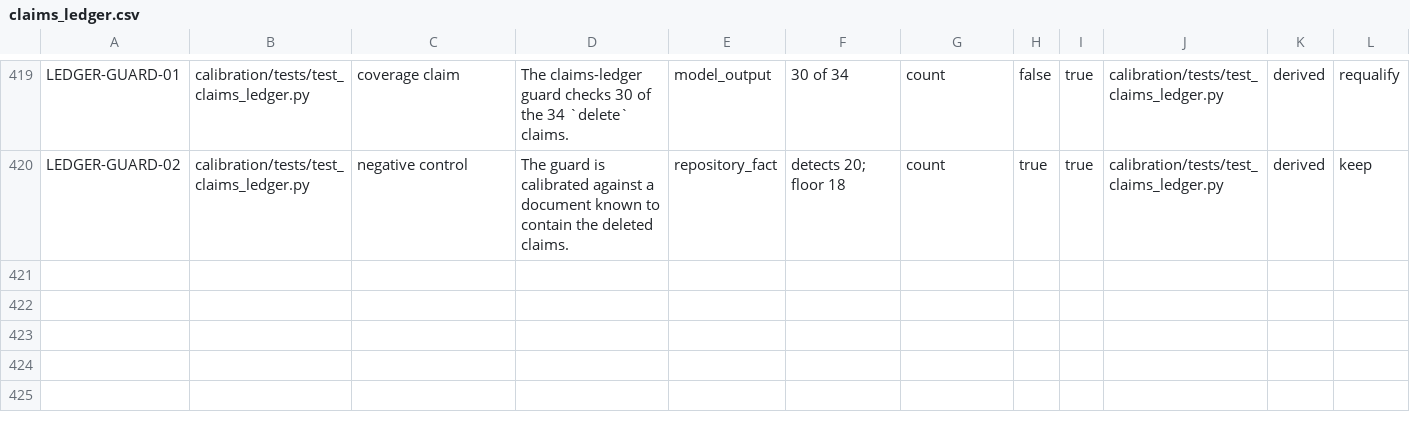
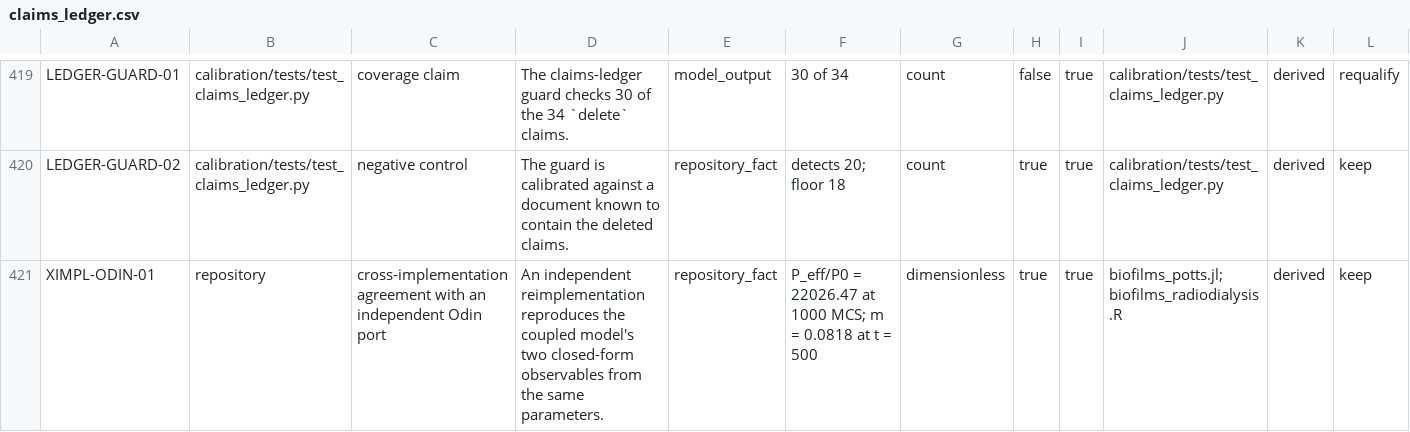
Before and after one commit to aurascoper/Biofilms, a CSV file: data/claims_ledger.csv, drawn as a sheet; only a part is shown, gaps mark what is left out; rows hold the shown columns only; the diff names each change by its address in the sheet, - before the commit and + after, or states it on an @@ line.

```diff
--- a/data/claims_ledger.csv
+++ b/data/claims_ledger.csv
+row 421: XIMPL-ODIN-01 | repository | cross-implementation agreement with an independent Odin port | An independent reimplementation reproduces the coupled model's two closed-form observables from the same parameters. | repository_fact | P_eff/P0 = 22026.47 at 1000 MCS; m = 0.0818 at t = 500 | dimensionless | true | true | biofilms_potts.jl; biofilms_radiodialysis.R | derived | keep
```
